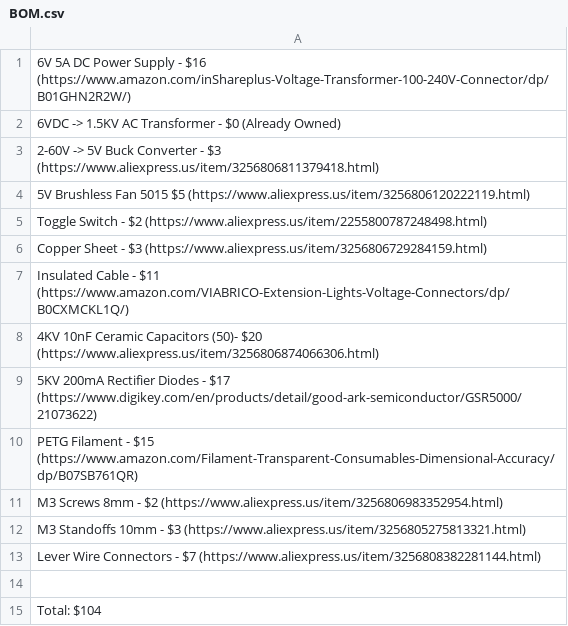
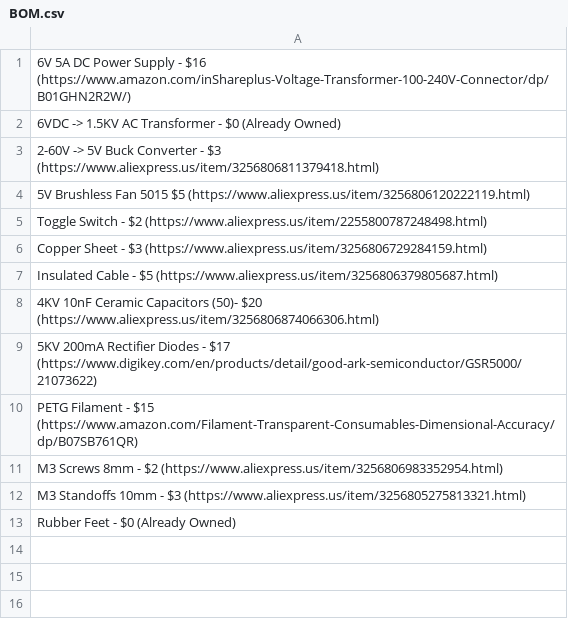
Before and after one commit to Firestorm108/Purple-Mist-Generator, a CSV file: BOM.csv, drawn as a sheet.

Commit message:
Update BOM.csv

```diff
--- a/BOM.csv
+++ b/BOM.csv
@@ -6,3 +6,3 @@ Toggle Switch - $2 (https://www.aliexpress.us/item/2255800787248498.html)
 Copper Sheet - $3 (https://www.aliexpress.us/item/3256806729284159.html)
-Insulated Cable - $11 (https://www.amazon.com/VIABRICO-Extension-Lights-Voltage-Connectors/dp/B0CXMCKL1Q/)
+Insulated Cable - $5 (https://www.aliexpress.us/item/3256806379805687.html)
 4KV 10nF Ceramic Capacitors (50)- $20 (https://www.aliexpress.us/item/3256806874066306.html)
@@ -12,4 +12,2 @@ M3 Screws 8mm - $2 (https://www.aliexpress.us/item/3256806983352954.html)
 M3 Standoffs 10mm - $3 (https://www.aliexpress.us/item/3256805275813321.html)
-Lever Wire Connectors - $7 (https://www.aliexpress.us/item/3256808382281144.html)
-
-Total: $104
+Rubber Feet - $0 (Already Owned)
```
